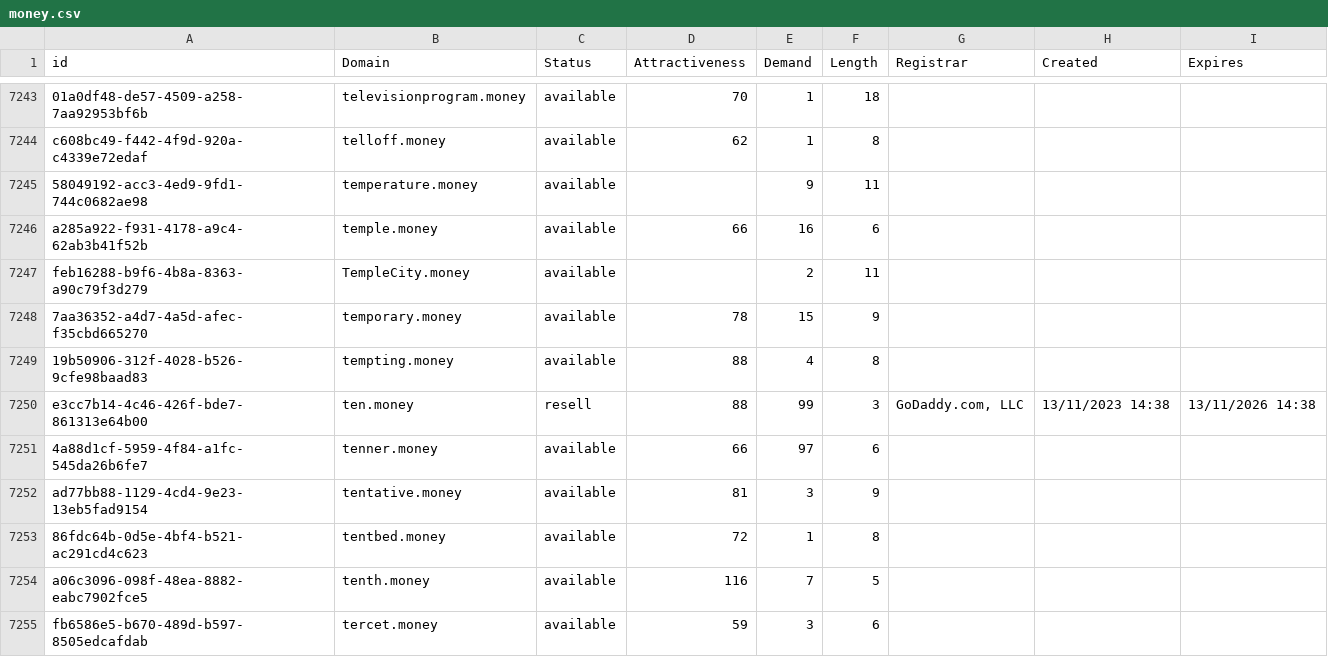
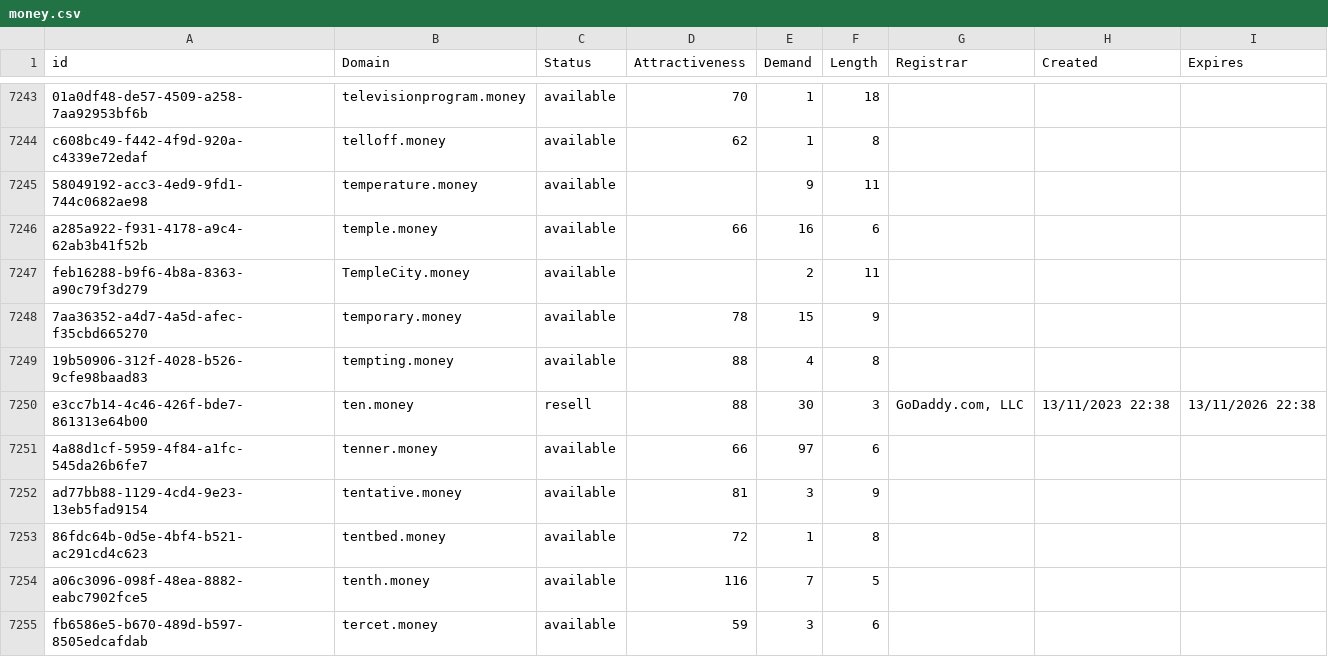
Before and after one commit to UniqueDomains/money-oneword-domains, a CSV file: money.csv, drawn as a sheet; only a part is shown, gaps mark what is left out.

Commit message:
Domains update

```diff
--- a/money.csv
+++ b/money.csv
@@ -7249,3 +7249,3 @@ feb16288-b9f6-4b8a-8363-a90c79f3d279,TempleCity.money,available,,2,11,,,
 19b50906-312f-4028-b526-9cfe98baad83,tempting.money,available,88,4,8,,,
-e3cc7b14-4c46-426f-bde7-861313e64b00,ten.money,resell,88,99,3,"GoDaddy.com, LLC",13/11/2023 14:38,13/11/2026 14:38
+e3cc7b14-4c46-426f-bde7-861313e64b00,ten.money,resell,88,30,3,"GoDaddy.com, LLC",13/11/2023 22:38,13/11/2026 22:38
 4a88d1cf-5959-4f84-a1fc-545da26b6fe7,tenner.money,available,66,97,6,,,
```
Also changed, not shown: 2 other files.
